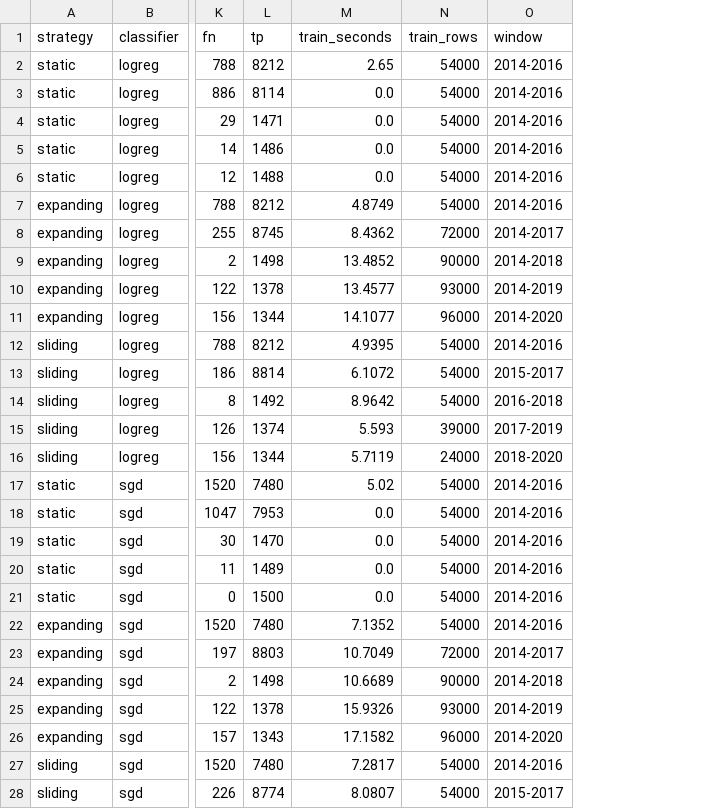
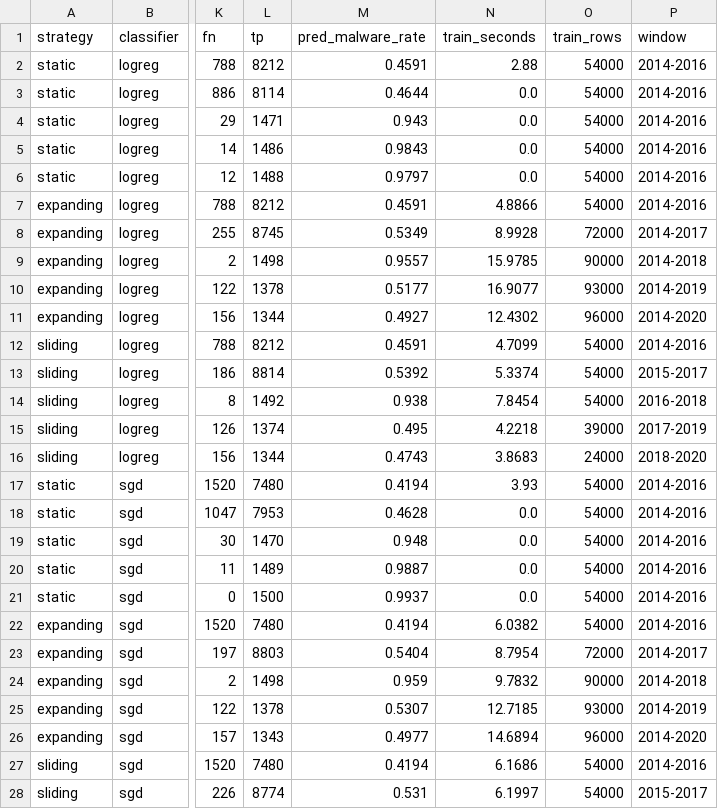
Before and after one commit to Daniel-Sevik-Ilstu/P2IT348, a CSV file: results/step7_strategies_detail.csv, drawn as a sheet; only a part is shown, gaps mark what is left out; addresses are those after the commit; the diff covers the shown part only; the diff names each change by its address in the sheet, - before the commit and + after, or states it on an @@ line.

Commit message:
[student] commit step 7 results regenerated in the builder fix session

```diff
--- a/results/step7_strategies_detail.csv
+++ b/results/step7_strategies_detail.csv
+column M (pred_malware_rate), rows 2-28: 0.4591 | 0.4644 | 0.943 | 0.9843 | 0.9797 | 0.4591 | 0.5349 | 0.9557 | 0.5177 | 0.4927 | 0.4591 | 0.5392 | 0.938 | 0.495 | 0.4743 | 0.4194 | 0.4628 | 0.948 | 0.9887 | 0.9937 | 0.4194 | 0.5404 | 0.959 | 0.5307 | 0.4977 | 0.4194 | 0.531
-N2 (train_seconds): 2.65
+N2 (train_seconds): 2.88
-N7 (train_seconds): 4.8749
+N7 (train_seconds): 4.8866
-N8 (train_seconds): 8.4362
+N8 (train_seconds): 8.9928
-N9 (train_seconds): 13.4852
+N9 (train_seconds): 15.9785
-N10 (train_seconds): 13.4577
+N10 (train_seconds): 16.9077
-N11 (train_seconds): 14.1077
+N11 (train_seconds): 12.4302
-N12 (train_seconds): 4.9395
+N12 (train_seconds): 4.7099
-N13 (train_seconds): 6.1072
+N13 (train_seconds): 5.3374
-N14 (train_seconds): 8.9642
+N14 (train_seconds): 7.8454
-N15 (train_seconds): 5.593
+N15 (train_seconds): 4.2218
-N16 (train_seconds): 5.7119
+N16 (train_seconds): 3.8683
-N17 (train_seconds): 5.02
+N17 (train_seconds): 3.93
-N22 (train_seconds): 7.1352
+N22 (train_seconds): 6.0382
-N23 (train_seconds): 10.7049
+N23 (train_seconds): 8.7954
-N24 (train_seconds): 10.6689
+N24 (train_seconds): 9.7832
-N25 (train_seconds): 15.9326
+N25 (train_seconds): 12.7185
-N26 (train_seconds): 17.1582
+N26 (train_seconds): 14.6894
-N27 (train_seconds): 7.2817
+N27 (train_seconds): 6.1686
-N28 (train_seconds): 8.0807
+N28 (train_seconds): 6.1997
```
Also changed, not shown: 14 edited cells elsewhere in this file, results/step7_cost.csv, results/step7_pooled.csv, 7 other files.
